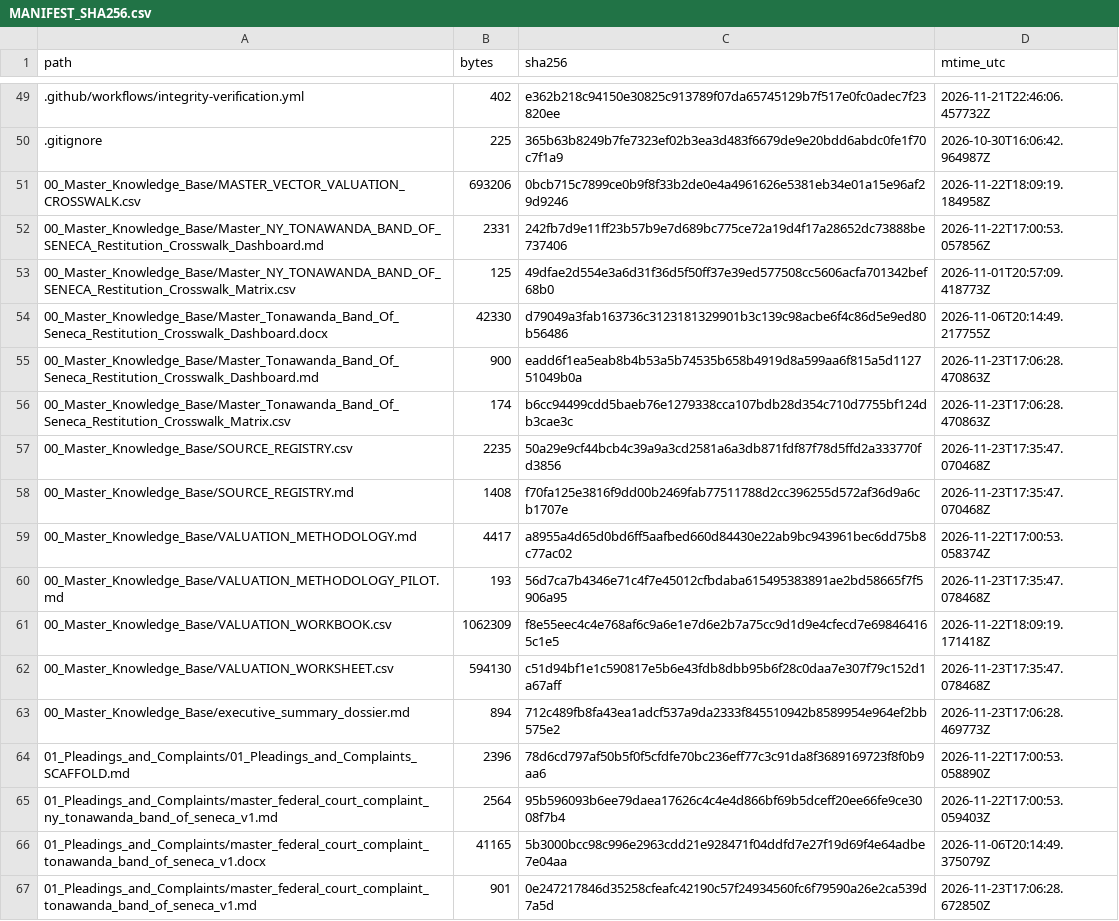
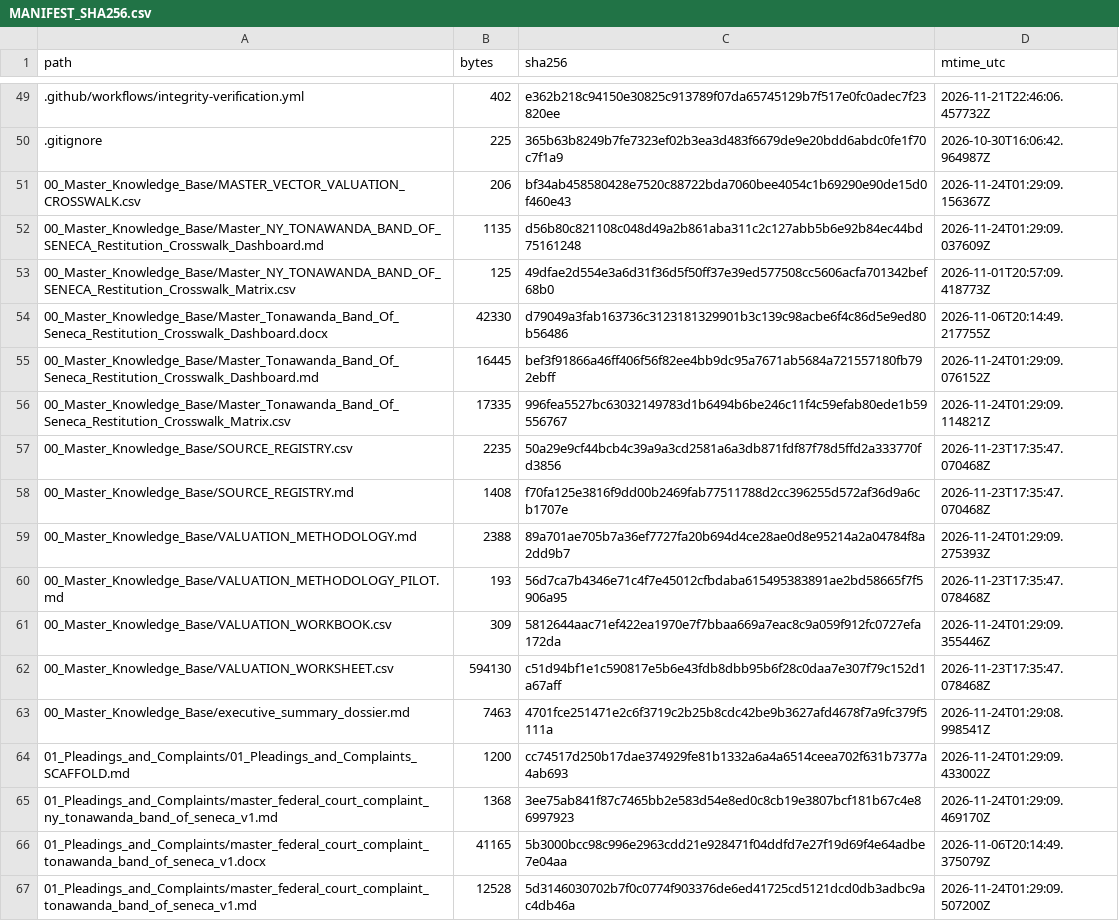
Before and after one commit to GlobalRestitutionAlliance/turtle-island-us-ny-tonawanda-band-of-seneca-master-litigation, a CSV file: 99_Archives_and_Manifests/MANIFEST_SHA256.csv, drawn as a sheet; only a part is shown, gaps mark what is left out; the diff covers the shown part only.

```diff
--- a/99_Archives_and_Manifests/MANIFEST_SHA256.csv
+++ b/99_Archives_and_Manifests/MANIFEST_SHA256.csv
@@ -50,18 +50,18 @@ path,bytes,sha256,mtime_utc
 .gitignore,225,365b63b8249b7fe7323ef02b3ea3d483f6679de9e20bdd6abdc0fe1f70c7f1a9,2026-10-30T16:06:42.964987Z
-00_Master_Knowledge_Base/MASTER_VECTOR_VALUATION_CROSSWALK.csv,693206,0bcb715c7899ce0b9f8f33b2de0e4a4961626e5381eb34e01a15e96af29d9246,2026-11-22T18:09:19.184958Z
-00_Master_Knowledge_Base/Master_NY_TONAWANDA_BAND_OF_SENECA_Restitution_Crosswalk_Dashboard.md,2331,242fb7d9e11ff23b57b9e7d689bc775ce72a19d4f17a28652dc73888be737406,2026-11-22T17:00:53.057856Z
+00_Master_Knowledge_Base/MASTER_VECTOR_VALUATION_CROSSWALK.csv,206,bf34ab458580428e7520c88722bda7060bee4054c1b69290e90de15d0f460e43,2026-11-24T01:29:09.156367Z
+00_Master_Knowledge_Base/Master_NY_TONAWANDA_BAND_OF_SENECA_Restitution_Crosswalk_Dashboard.md,1135,d56b80c821108c048d49a2b861aba311c2c127abb5b6e92b84ec44bd75161248,2026-11-24T01:29:09.037609Z
 00_Master_Knowledge_Base/Master_NY_TONAWANDA_BAND_OF_SENECA_Restitution_Crosswalk_Matrix.csv,125,49dfae2d554e3a6d31f36d5f50ff37e39ed577508cc5606acfa701342bef68b0,2026-11-01T20:57:09.418773Z
 00_Master_Knowledge_Base/Master_Tonawanda_Band_Of_Seneca_Restitution_Crosswalk_Dashboard.docx,42330,d79049a3fab163736c3123181329901b3c139c98acbe6f4c86d5e9ed80b56486,2026-11-06T20:14:49.217755Z
-00_Master_Knowledge_Base/Master_Tonawanda_Band_Of_Seneca_Restitution_Crosswalk_Dashboard.md,900,eadd6f1ea5eab8b4b53a5b74535b658b4919d8a599aa6f815a5d112751049b0a,2026-11-23T17:06:28.470863Z
-00_Master_Knowledge_Base/Master_Tonawanda_Band_Of_Seneca_Restitution_Crosswalk_Matrix.csv,174,b6cc94499cdd5baeb76e1279338cca107bdb28d354c710d7755bf124db3cae3c,2026-11-23T17:06:28.470863Z
+00_Master_Knowledge_Base/Master_Tonawanda_Band_Of_Seneca_Restitution_Crosswalk_Dashboard.md,16445,bef3f91866a46ff406f56f82ee4bb9dc95a7671ab5684a721557180fb792ebff,2026-11-24T01:29:09.076152Z
+00_Master_Knowledge_Base/Master_Tonawanda_Band_Of_Seneca_Restitution_Crosswalk_Matrix.csv,17335,996fea5527bc63032149783d1b6494b6be246c11f4c59efab80ede1b59556767,2026-11-24T01:29:09.114821Z
 00_Master_Knowledge_Base/SOURCE_REGISTRY.csv,2235,50a29e9cf44bcb4c39a9a3cd2581a6a3db871fdf87f78d5ffd2a333770fd3856,2026-11-23T17:35:47.070468Z
 00_Master_Knowledge_Base/SOURCE_REGISTRY.md,1408,f70fa125e3816f9dd00b2469fab77511788d2cc396255d572af36d9a6cb1707e,2026-11-23T17:35:47.070468Z
-00_Master_Knowledge_Base/VALUATION_METHODOLOGY.md,4417,a8955a4d65d0bd6ff5aafbed660d84430e22ab9bc943961bec6dd75b8c77ac02,2026-11-22T17:00:53.058374Z
+00_Master_Knowledge_Base/VALUATION_METHODOLOGY.md,2388,89a701ae705b7a36ef7727fa20b694d4ce28ae0d8e95214a2a04784f8a2dd9b7,2026-11-24T01:29:09.275393Z
 00_Master_Knowledge_Base/VALUATION_METHODOLOGY_PILOT.md,193,56d7ca7b4346e71c4f7e45012cfbdaba615495383891ae2bd58665f7f5906a95,2026-11-23T17:35:47.078468Z
-00_Master_Knowledge_Base/VALUATION_WORKBOOK.csv,1062309,f8e55eec4c4e768af6c9a6e1e7d6e2b7a75cc9d1d9e4cfecd7e698464165c1e5,2026-11-22T18:09:19.171418Z
+00_Master_Knowledge_Base/VALUATION_WORKBOOK.csv,309,5812644aac71ef422ea1970e7f7bbaa669a7eac8c9a059f912fc0727efa172da,2026-11-24T01:29:09.355446Z
 00_Master_Knowledge_Base/VALUATION_WORKSHEET.csv,594130,c51d94bf1e1c590817e5b6e43fdb8dbb95b6f28c0daa7e307f79c152d1a67aff,2026-11-23T17:35:47.078468Z
-00_Master_Knowledge_Base/executive_summary_dossier.md,894,712c489fb8fa43ea1adcf537a9da2333f845510942b8589954e964ef2bb575e2,2026-11-23T17:06:28.469773Z
-01_Pleadings_and_Complaints/01_Pleadings_and_Complaints_SCAFFOLD.md,2396,78d6cd797af50b5f0f5cfdfe70bc236eff77c3c91da8f3689169723f8f0b9aa6,2026-11-22T17:00:53.058890Z
-01_Pleadings_and_Complaints/master_federal_court_complaint_ny_tonawanda_band_of_seneca_v1.md,2564,95b596093b6ee79daea17626c4c4e4d866bf69b5dceff20ee66fe9ce3008f7b4,2026-11-22T17:00:53.059403Z
+00_Master_Knowledge_Base/executive_summary_dossier.md,7463,4701fce251471e2c6f3719c2b25b8cdc42be9b3627afd4678f7a9fc379f5111a,2026-11-24T01:29:08.998541Z
+01_Pleadings_and_Complaints/01_Pleadings_and_Complaints_SCAFFOLD.md,1200,cc74517d250b17dae374929fe81b1332a6a4a6514ceea702f631b7377a4ab693,2026-11-24T01:29:09.433002Z
+01_Pleadings_and_Complaints/master_federal_court_complaint_ny_tonawanda_band_of_seneca_v1.md,1368,3ee75ab841f87c7465bb2e583d54e8ed0c8cb19e3807bcf181b67c4e86997923,2026-11-24T01:29:09.469170Z
 01_Pleadings_and_Complaints/master_federal_court_complaint_tonawanda_band_of_seneca_v1.docx,41165,5b3000bcc98c996e2963cdd21e928471f04ddfd7e27f19d69f4e64adbe7e04aa,2026-11-06T20:14:49.375079Z
-01_Pleadings_and_Complaints/master_federal_court_complaint_tonawanda_band_of_seneca_v1.md,901,0e247217846d35258cfeafc42190c57f24934560fc6f79590a26e2ca539d7a5d,2026-11-23T17:06:28.672850Z
+01_Pleadings_and_Complaints/master_federal_court_complaint_tonawanda_band_of_seneca_v1.md,12528,5d3146030702b7f0c0774f903376de6ed41725cd5121dcd0db3adbc9ac4db46a,2026-11-24T01:29:09.507200Z
```
Also changed, not shown: 80 edited cells elsewhere in this file, 37 other files.
